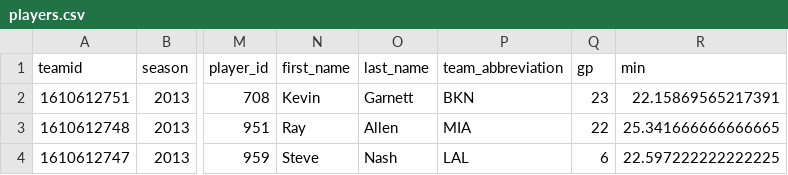
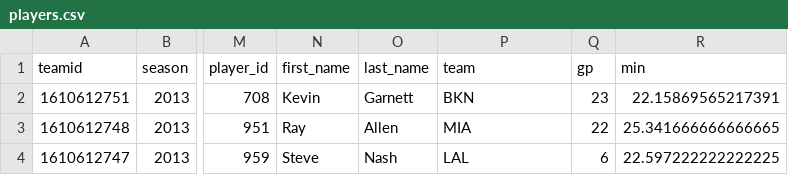
Before and after one commit to caged/nba-player-tracking, a CSV file: source/players.csv, drawn as a sheet; only a part is shown, gaps mark what is left out; the diff names each change by its address in the sheet, - before the commit and + after, or states it on an @@ line.

Commit message:
update player data

```diff
--- a/source/players.csv
+++ b/source/players.csv
-P1: team_abbreviation
+P1: team
```
